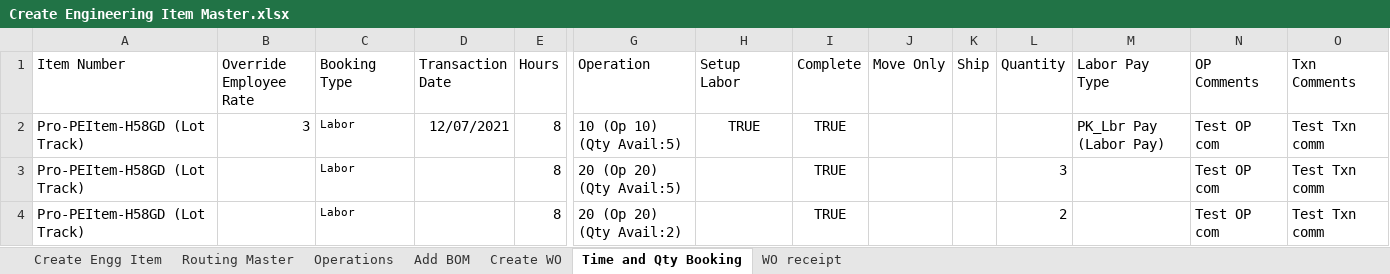
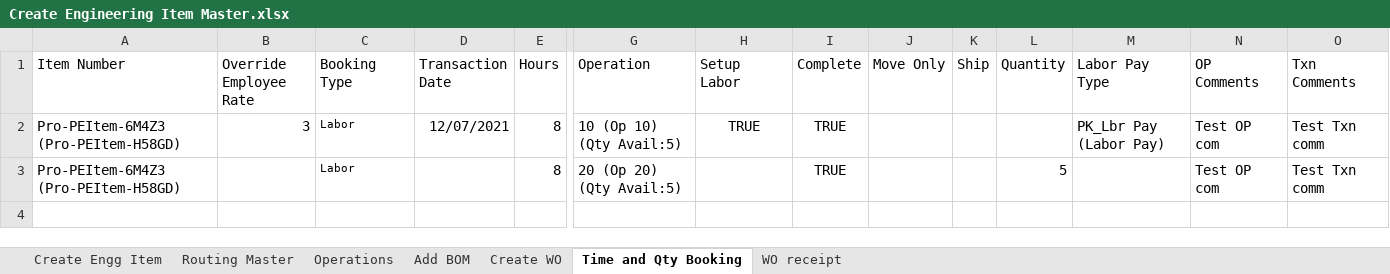
Before and after one commit to msuryawanshi20/Parallel-Execution, an Excel workbook: templates/AutomationOrg/Create Engineering Item Master.xlsx, sheet Time and Qty Booking, drawn as a sheet; only a part is shown, gaps mark what is left out; values as stored, in another font and other column widths than the file's, no borders; rows hold the shown columns only; the diff names each change by its address in the sheet, - before the commit and + after, or states it on an @@ line.

```diff
--- a/templates/AutomationOrg/Create Engineering Item Master.xlsx (sheet Time and Qty Booking)
+++ b/templates/AutomationOrg/Create Engineering Item Master.xlsx (sheet Time and Qty Booking)
-A2:A3 (Item Number): Pro-PEItem-H58GD (Lot Track)
+A2:A3 (Item Number): Pro-PEItem-6M4Z3 (Pro-PEItem-H58GD)
-L3 (Quantity): 3
+L3 (Quantity): 5
-row 4: Pro-PEItem-H58GD (Lot Track) |  | Labor |  | 8 | 20 (Op 20) (Qty Avail:2) |  | TRUE |  |  | 2 |  | Test OP com | Test Txn comm
```
Also changed, not shown: sheet Routing Master, 1 other file.
